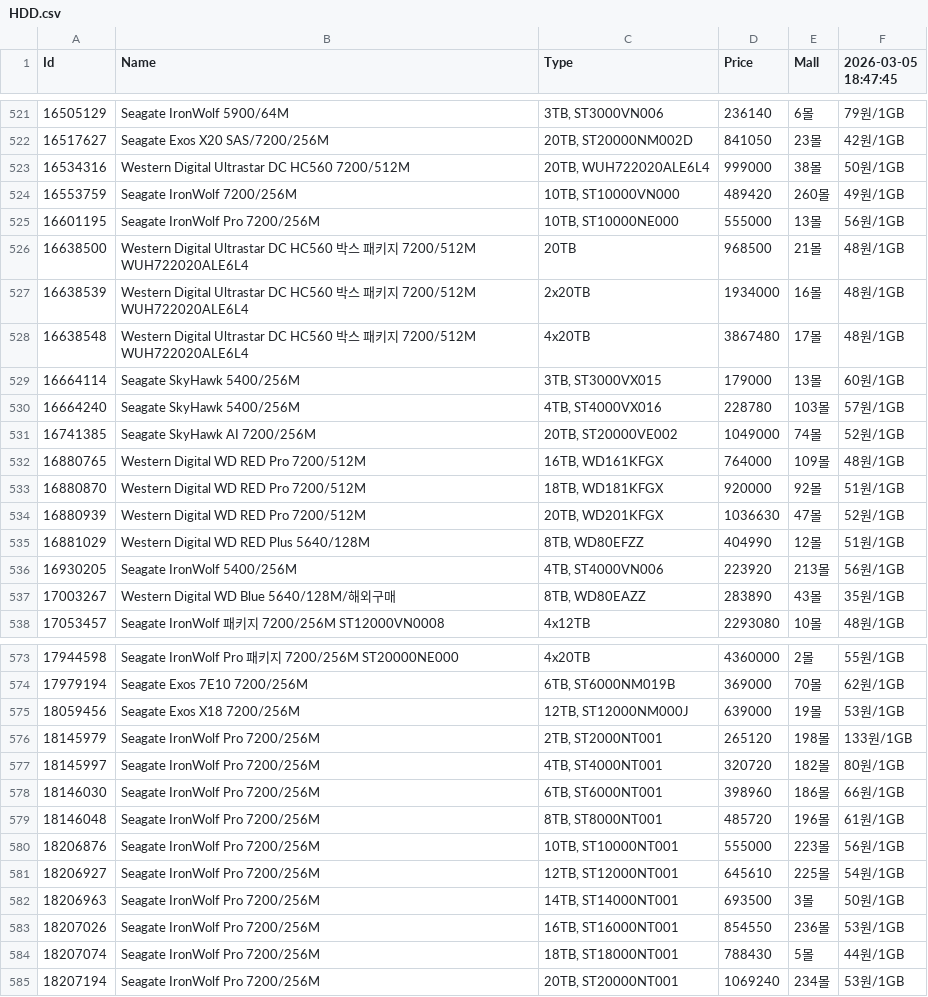
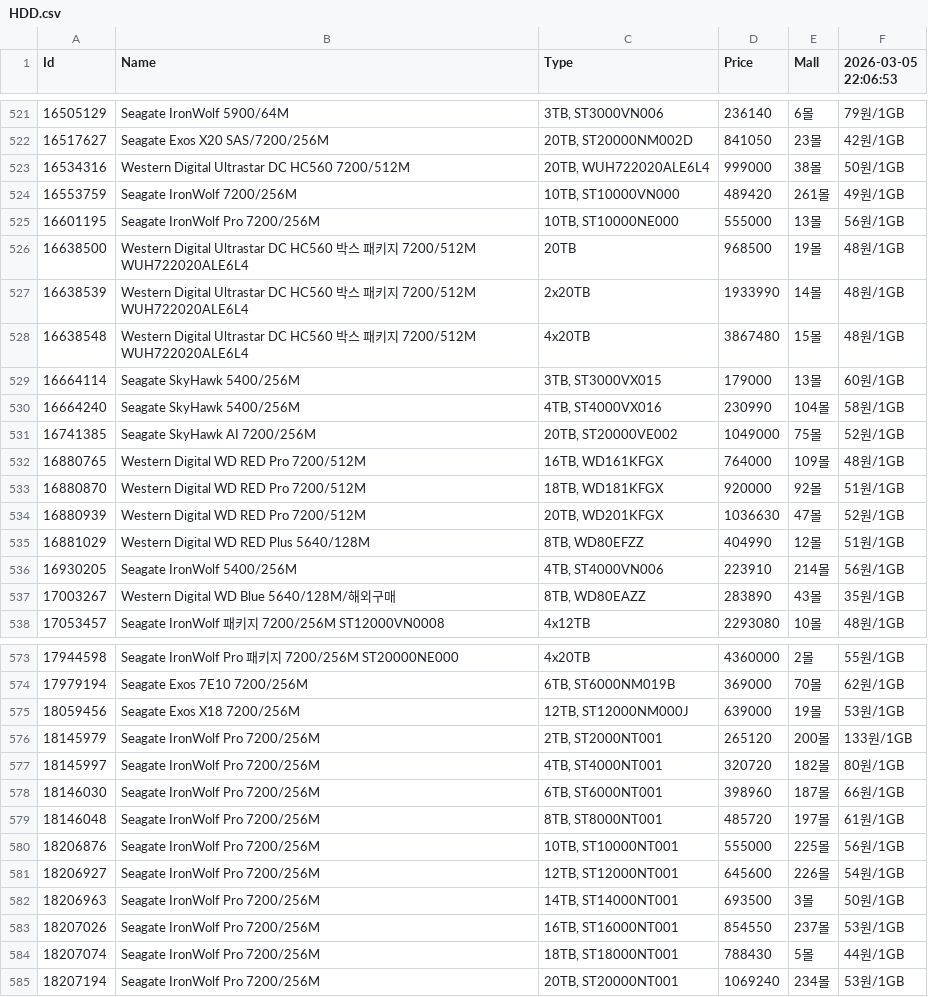
Before and after one commit to SSSSSSSSSSSSSSSSSSSSSSSSSSSSSSSSSSSSSun/Danawa-Crawler, a CSV file: crawl_data/HDD.csv, drawn as a sheet; only a part is shown, gaps mark what is left out; the diff covers the shown part only.

```diff
--- a/crawl_data/HDD.csv
+++ b/crawl_data/HDD.csv
@@ -1 +1 @@
-Id,Name,Type,Price,Mall,2026-03-05 18:47:45
+Id,Name,Type,Price,Mall,2026-03-05 22:06:53
@@ -523,10 +523,10 @@ Id,Name,Type,Price,Mall,2026-03-05 18:47:45
 16534316,Western Digital Ultrastar DC HC560 7200/512M,"20TB, WUH722020ALE6L4",999000,38몰,50원/1GB
-16553759,Seagate IronWolf 7200/256M,"10TB, ST10000VN000",489420,260몰,49원/1GB
+16553759,Seagate IronWolf 7200/256M,"10TB, ST10000VN000",489420,261몰,49원/1GB
 16601195,Seagate IronWolf Pro 7200/256M,"10TB, ST10000NE000",555000,13몰,56원/1GB
-16638500,Western Digital Ultrastar DC HC560 박스 패키지 7200/512M WUH722020ALE6L4,20TB,968500,21몰,48원/1GB
-16638539,Western Digital Ultrastar DC HC560 박스 패키지 7200/512M WUH722020ALE6L4,2x20TB,1934000,16몰,48원/1GB
-16638548,Western Digital Ultrastar DC HC560 박스 패키지 7200/512M WUH722020ALE6L4,4x20TB,3867480,17몰,48원/1GB
+16638500,Western Digital Ultrastar DC HC560 박스 패키지 7200/512M WUH722020ALE6L4,20TB,968500,19몰,48원/1GB
+16638539,Western Digital Ultrastar DC HC560 박스 패키지 7200/512M WUH722020ALE6L4,2x20TB,1933990,14몰,48원/1GB
+16638548,Western Digital Ultrastar DC HC560 박스 패키지 7200/512M WUH722020ALE6L4,4x20TB,3867480,15몰,48원/1GB
 16664114,Seagate SkyHawk 5400/256M,"3TB, ST3000VX015",179000,13몰,60원/1GB
-16664240,Seagate SkyHawk 5400/256M,"4TB, ST4000VX016",228780,103몰,57원/1GB
-16741385,Seagate SkyHawk AI 7200/256M,"20TB, ST20000VE002",1049000,74몰,52원/1GB
+16664240,Seagate SkyHawk 5400/256M,"4TB, ST4000VX016",230990,104몰,58원/1GB
+16741385,Seagate SkyHawk AI 7200/256M,"20TB, ST20000VE002",1049000,75몰,52원/1GB
 16880765,Western Digital WD RED Pro 7200/512M,"16TB, WD161KFGX",764000,109몰,48원/1GB
@@ -535,3 +535,3 @@ Id,Name,Type,Price,Mall,2026-03-05 18:47:45
 16881029,Western Digital WD RED Plus 5640/128M,"8TB, WD80EFZZ",404990,12몰,51원/1GB
-16930205,Seagate IronWolf 5400/256M,"4TB, ST4000VN006",223920,213몰,56원/1GB
+16930205,Seagate IronWolf 5400/256M,"4TB, ST4000VN006",223910,214몰,56원/1GB
 17003267,Western Digital WD Blue 5640/128M/해외구매,"8TB, WD80EAZZ",283890,43몰,35원/1GB
@@ -575,10 +575,10 @@ Id,Name,Type,Price,Mall,2026-03-05 18:47:45
 18059456,Seagate Exos X18 7200/256M,"12TB, ST12000NM000J",639000,19몰,53원/1GB
-18145979,Seagate IronWolf Pro 7200/256M,"2TB, ST2000NT001",265120,198몰,133원/1GB
+18145979,Seagate IronWolf Pro 7200/256M,"2TB, ST2000NT001",265120,200몰,133원/1GB
 18145997,Seagate IronWolf Pro 7200/256M,"4TB, ST4000NT001",320720,182몰,80원/1GB
-18146030,Seagate IronWolf Pro 7200/256M,"6TB, ST6000NT001",398960,186몰,66원/1GB
-18146048,Seagate IronWolf Pro 7200/256M,"8TB, ST8000NT001",485720,196몰,61원/1GB
-18206876,Seagate IronWolf Pro 7200/256M,"10TB, ST10000NT001",555000,223몰,56원/1GB
-18206927,Seagate IronWolf Pro 7200/256M,"12TB, ST12000NT001",645610,225몰,54원/1GB
+18146030,Seagate IronWolf Pro 7200/256M,"6TB, ST6000NT001",398960,187몰,66원/1GB
+18146048,Seagate IronWolf Pro 7200/256M,"8TB, ST8000NT001",485720,197몰,61원/1GB
+18206876,Seagate IronWolf Pro 7200/256M,"10TB, ST10000NT001",555000,225몰,56원/1GB
+18206927,Seagate IronWolf Pro 7200/256M,"12TB, ST12000NT001",645600,226몰,54원/1GB
 18206963,Seagate IronWolf Pro 7200/256M,"14TB, ST14000NT001",693500,3몰,50원/1GB
-18207026,Seagate IronWolf Pro 7200/256M,"16TB, ST16000NT001",854550,236몰,53원/1GB
+18207026,Seagate IronWolf Pro 7200/256M,"16TB, ST16000NT001",854550,237몰,53원/1GB
 18207074,Seagate IronWolf Pro 7200/256M,"18TB, ST18000NT001",788430,5몰,44원/1GB
```
Also changed, not shown: 124 edited cells elsewhere in this file, crawl_data/CPU.csv, crawl_data/Case.csv, 7 other files.
